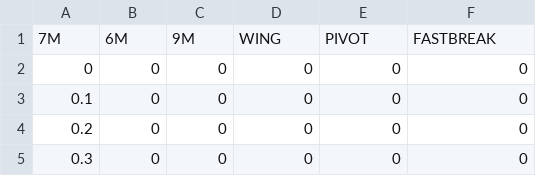
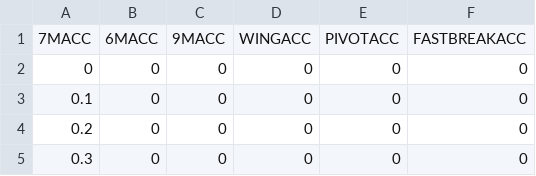
Before and after one commit to ravsssh/HandballPrediction, a CSV file: Handball Prediction/data/Sensitivity/ACC.csv, drawn as a sheet; only a part is shown; removed rows and columns are numbered as before the commit, all else as after; the diff names each change by its address in the sheet, - before the commit and + after, or states it on an @@ line.

Commit message:
Update ACC.csv

```diff
--- a/Handball Prediction/data/Sensitivity/ACC.csv
+++ b/Handball Prediction/data/Sensitivity/ACC.csv
-row 1: 7M | 6M | 9M | WING | PIVOT | FASTBREAK
+row 1: 7MACC | 6MACC | 9MACC | WINGACC | PIVOTACC | FASTBREAKACC
```
